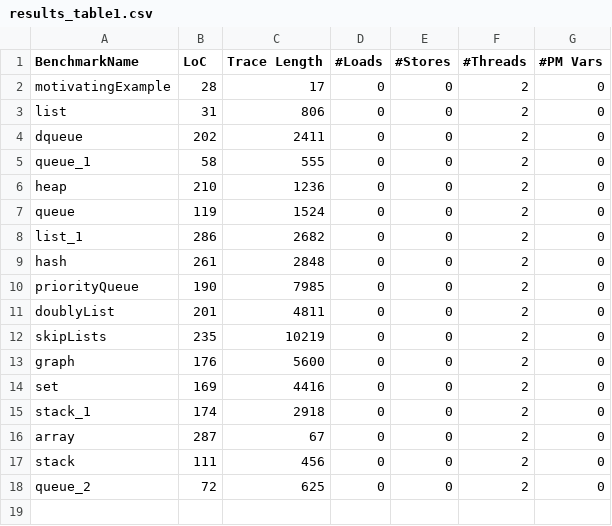
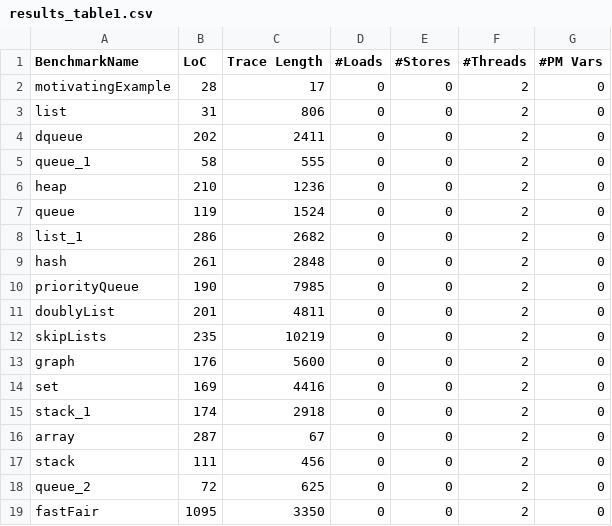
Before and after one commit to KhanTooba/PMBugRepair, a CSV file: experiments/results_table1.csv, drawn as a sheet.

```diff
--- a/experiments/results_table1.csv
+++ b/experiments/results_table1.csv
@@ -18 +18,2 @@ stack,111,456,0,0,2,0
 queue_2,72,625,0,0,2,0
+fastFair,1095,3350,0,0,2,0
```
Also changed, not shown: experiments/results_table2.csv, 1 other file.
